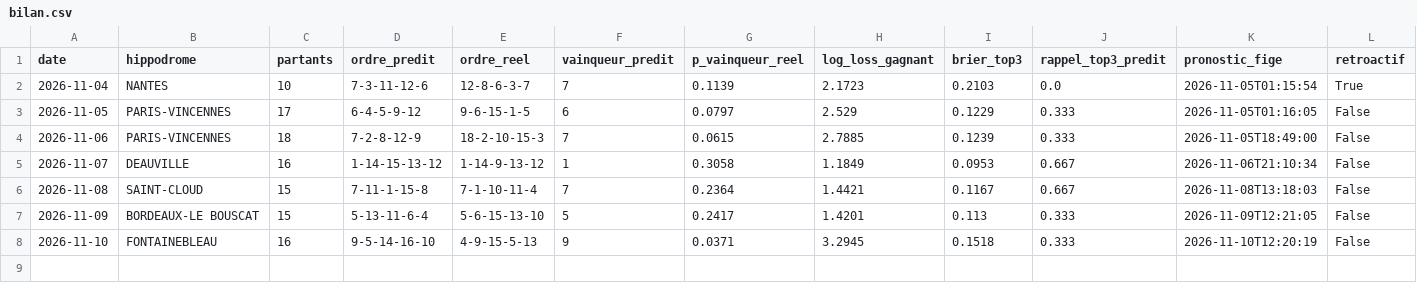
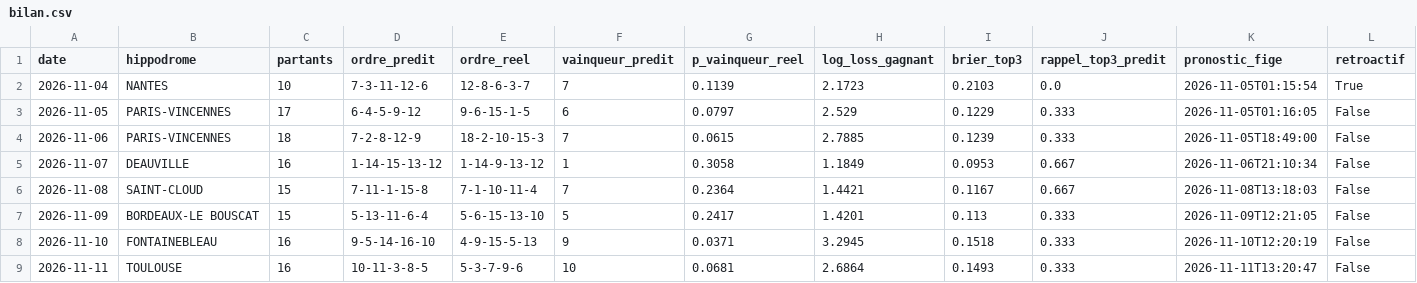
Before and after one commit to irrever/c-kdo-test, a CSV file: quinte/journal/bilan.csv, drawn as a sheet; the diff names each change by its address in the sheet, - before the commit and + after, or states it on an @@ line.

```diff
--- a/quinte/journal/bilan.csv
+++ b/quinte/journal/bilan.csv
+row 9: 2026-11-11 | TOULOUSE | 16 | 10-11-3-8-5 | 5-3-7-9-6 | 10 | 0.0681 | 2.6864 | 0.1493 | 0.333 | 2026-11-11T13:20:47 | False
```
Also changed, not shown: quinte/journal/chevaux.csv, quinte/journal/registre.csv, 3 other files.
